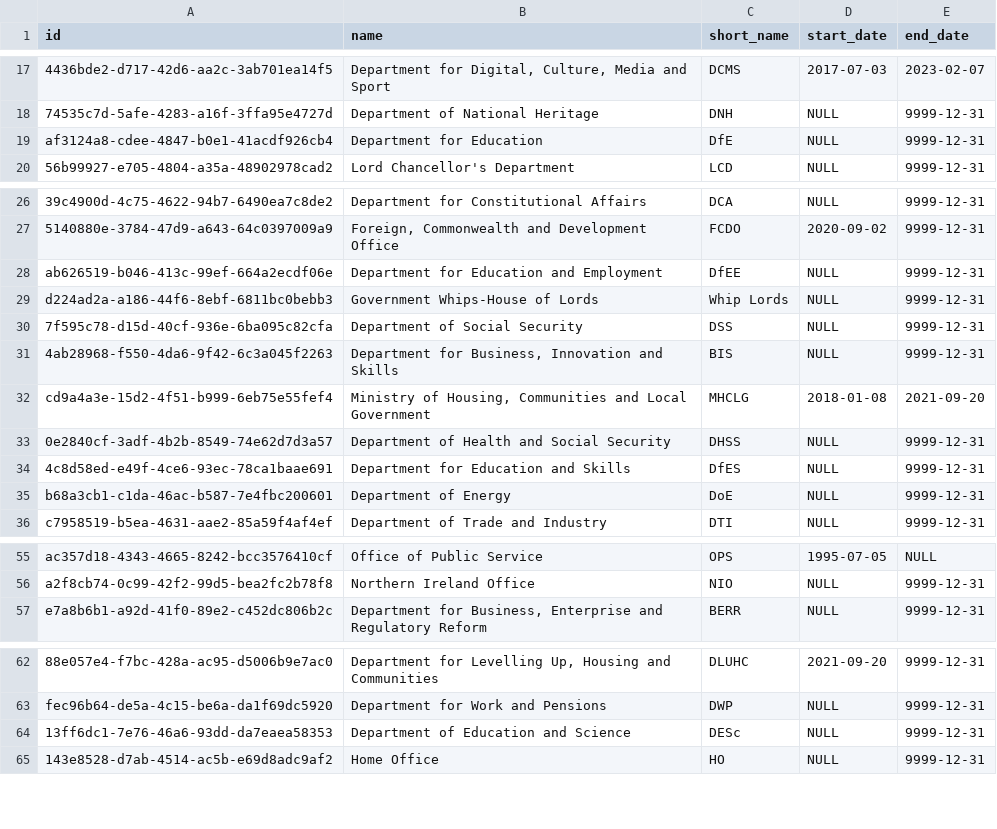
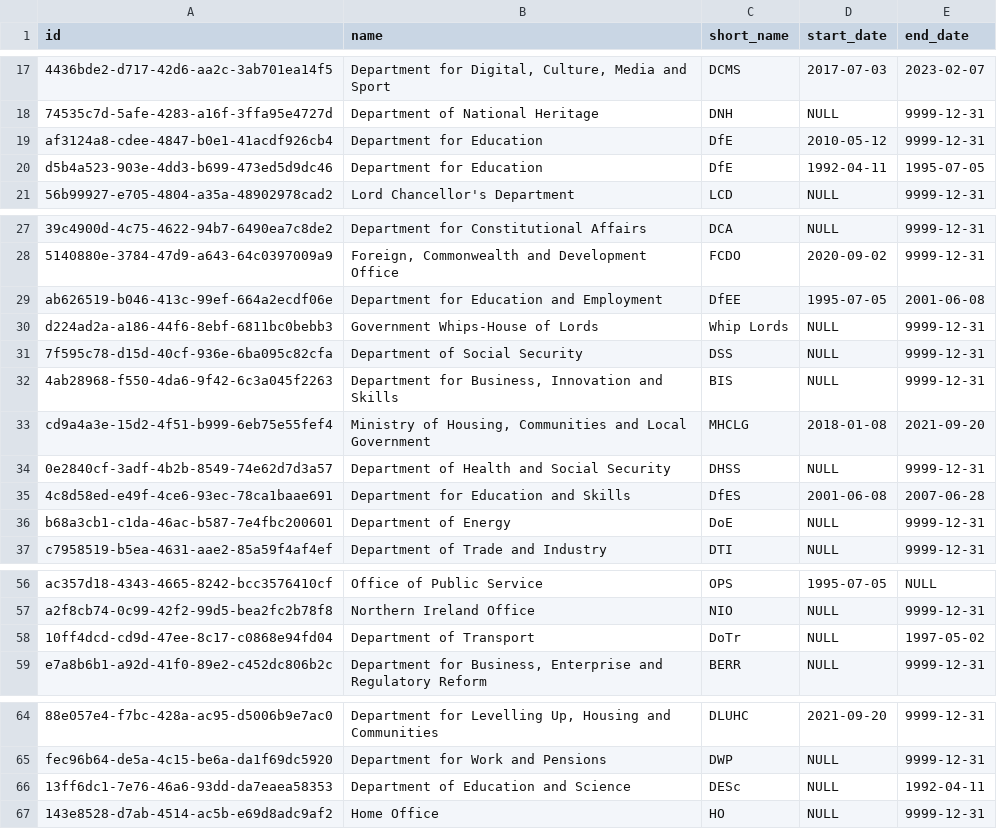
Before and after one commit to instituteforgov/ifg-ministers-database-public, a CSV file: data/organisation.csv, drawn as a sheet; only a part is shown, gaps mark what is left out; addresses are those after the commit; the diff names each change by its address in the sheet, - before the commit and + after, or states it on an @@ line.

```diff
--- a/data/organisation.csv
+++ b/data/organisation.csv
-D19 (start_date): NULL
+D19 (start_date): 2010-05-12
+row 20: d5b4a523-903e-4dd3-b699-473ed5d9dc46 | Department for Education | DfE | 1992-04-11 | 1995-07-05
-D29 (start_date): NULL
+D29 (start_date): 1995-07-05
-E29 (end_date): 9999-12-31
+E29 (end_date): 2001-06-08
-D35 (start_date): NULL
+D35 (start_date): 2001-06-08
-E35 (end_date): 9999-12-31
+E35 (end_date): 2007-06-28
+row 58: 10ff4dcd-cd9d-47ee-8c17-c0868e94fd04 | Department of Transport | DoTr | NULL | 1997-05-02
-E66 (end_date): 9999-12-31
+E66 (end_date): 1992-04-11
```
Also changed, not shown: data/appointment.csv, data/appointment_characteristics.csv, 7 other files.
